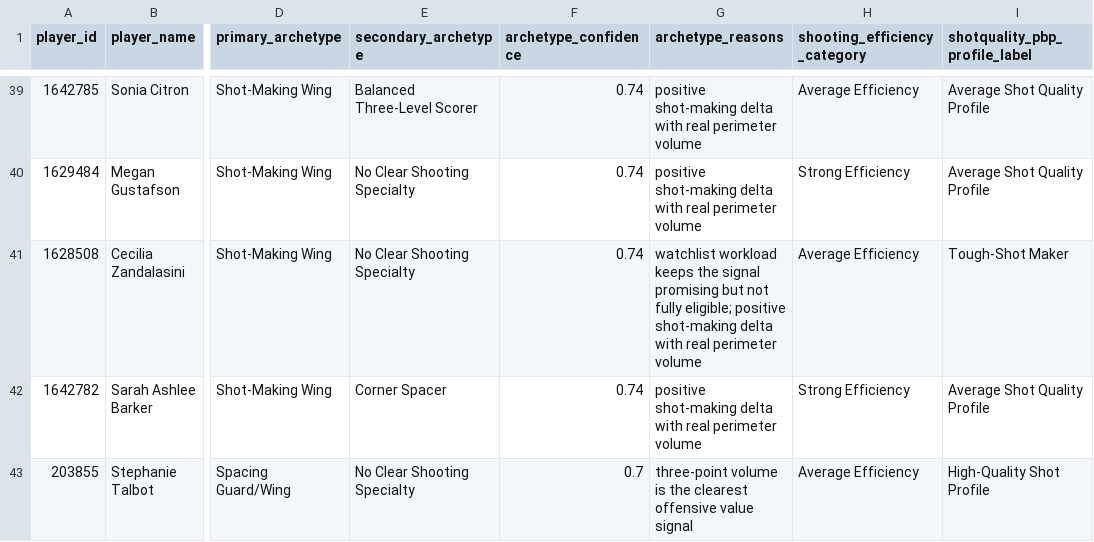
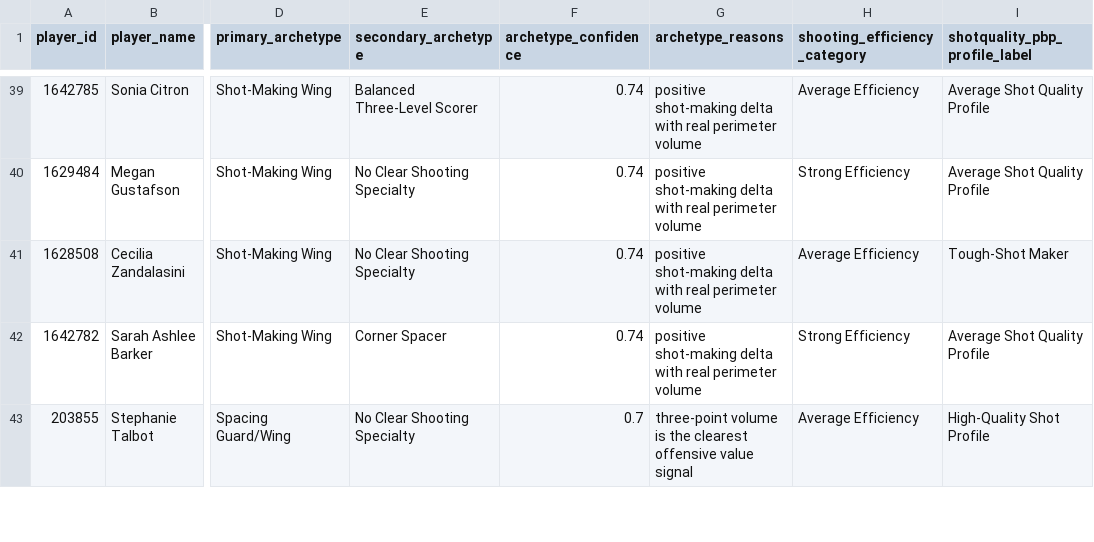
Before and after one commit to kbsmd-sportsmusicdata/wnba-pbpstats-2026-pipeline, a CSV file: analysis/midseason_allstar_value_board/data/processed/player_archetypes_2026.csv, drawn as a sheet; only a part is shown, gaps mark what is left out; the diff covers the shown part only; the diff names each change by its address in the sheet, - before the commit and + after, or states it on an @@ line.

```diff
--- a/analysis/midseason_allstar_value_board/data/processed/player_archetypes_2026.csv
+++ b/analysis/midseason_allstar_value_board/data/processed/player_archetypes_2026.csv
-G41 (archetype_reasons): watchlist workload keeps the signal promising but not fully eligible; positive shot-making…
+G41 (archetype_reasons): positive shot-making…
```
Also changed, not shown: 8 edited cells elsewhere in this file, analysis/midseason_allstar_value_board/data/processed/allstar_value_board_2026.csv, analysis/midseason_allstar_value_board/data/processed/candidate_pool_2026.csv, 9 other files.
